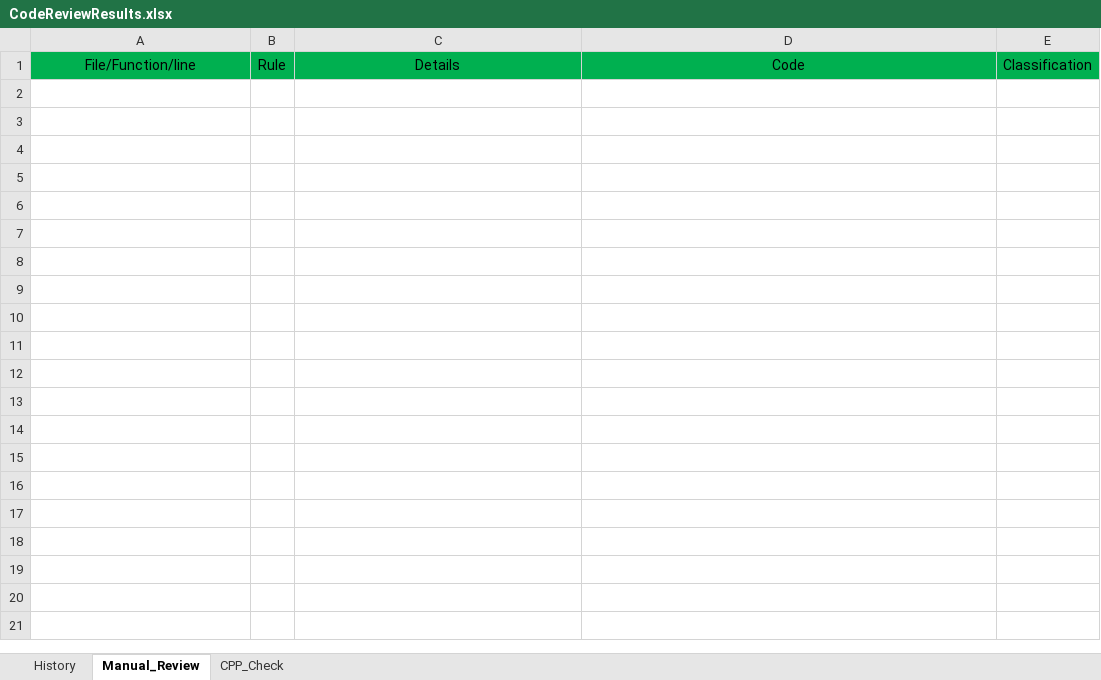
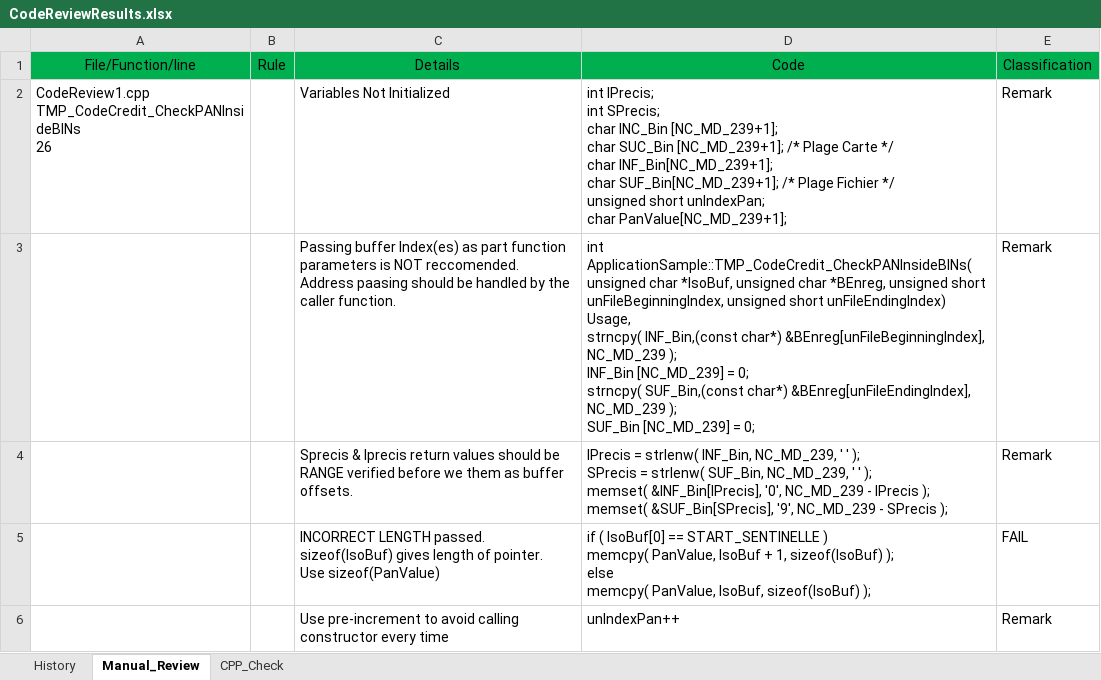
Before and after one commit to gkulkarnii/cppunit_git, an Excel workbook: CodeReviewResults.xlsx, sheet Manual_Review, drawn as a sheet; only a part is shown; values as stored, in another font and other column widths than the file's, no borders; conditional formats not drawn; ↵ is a line break in a cell; the diff covers the shown part only; the diff names each change by its address in the sheet, - before the commit and + after, or states it on an @@ line.

Commit message:
Security Review KO

```diff
--- a/CodeReviewResults.xlsx (sheet Manual_Review)
+++ b/CodeReviewResults.xlsx (sheet Manual_Review)
+row 2: CodeReview1.cpp ↵ TMP_CodeCredit_CheckPANInsideBINs ↵ 26 |  | Variables Not Initialized | int IPrecis; ↵ int SPrecis; ↵ char INC_Bin [NC_MD_239+1]; ↵ char SUC_Bin [NC_MD_239+1]; /* Plage Carte */ ↵ char INF_Bin[NC_MD_239+1]; ↵ char SUF_Bin[NC_MD_239+1]; /* Plage Fichier */ ↵ unsigned short unIndexPan; ↵ char PanValue[NC_MD_239+1]; | Remark
+row 3:  |  | Passing buffer Index(es) as part function parameters is NOT reccomended. ↵ Address paasing should be handled by the caller function. | int ApplicationSample::TMP_CodeCredit_CheckPANInsideBINs( unsigned char *IsoBuf, unsigned char *BEnreg, unsigned short unFileBeginningIndex, unsigned short unFileEndingIndex) ↵ Usage, ↵ strncpy( INF_Bin,(const char*) &BEnreg[unFileBeginningIndex], NC_MD_239 ); ↵ INF_Bin [NC_MD_239] = 0; ↵ strncpy( SUF_Bin,(const char*) &BEnreg[unFileEndingIndex], NC_MD_239 ); ↵ SUF_Bin [NC_MD_239] = 0; | Remark
+row 4:  |  | Sprecis & Iprecis return values should be RANGE verified before we them as buffer offsets. | IPrecis = strlenw( INF_Bin, NC_MD_239, ' ' ); ↵ SPrecis = strlenw( SUF_Bin, NC_MD_239, ' ' ); ↵ memset( &INF_Bin[IPrecis], '0', NC_MD_239 - IPrecis ); ↵ memset( &SUF_Bin[SPrecis], '9', NC_MD_239 - SPrecis ); | Remark
+row 5:  |  | INCORRECT LENGTH passed. ↵ sizeof(IsoBuf) gives length of pointer. ↵ Use sizeof(PanValue) | if ( IsoBuf[0] == START_SENTINELLE ) ↵ memcpy( PanValue, IsoBuf + 1, sizeof(IsoBuf) ); ↵ else ↵ memcpy( PanValue, IsoBuf, sizeof(IsoBuf) ); | FAIL
+row 6:  |  | Use pre-increment to avoid calling constructor every time | unIndexPan++ | Remark
```
Also changed, not shown: 33 added rows elsewhere in this sheet, sheet History.
